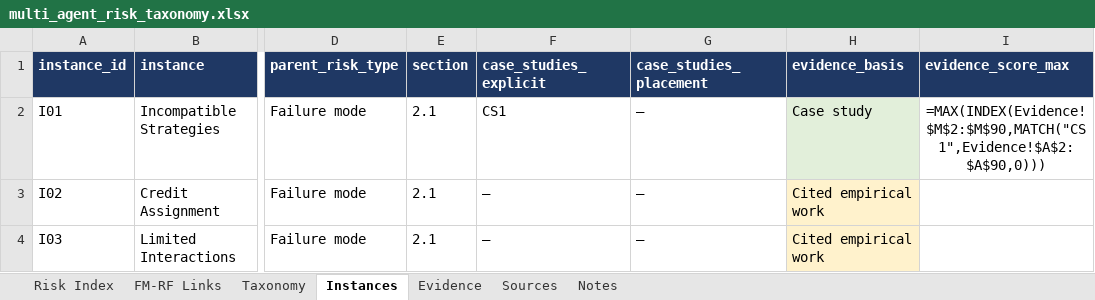
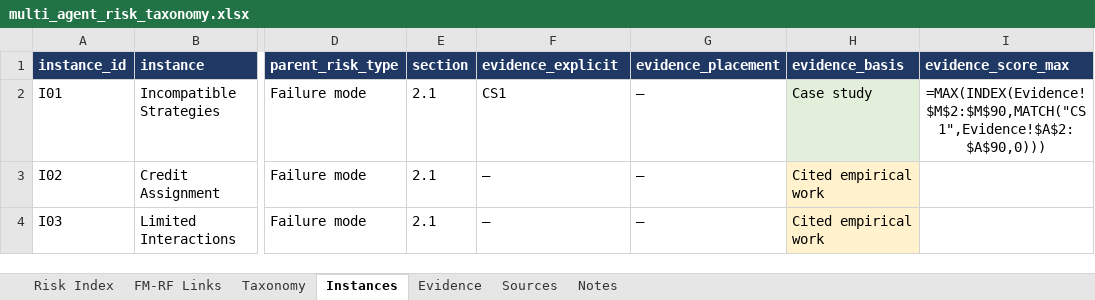
Before and after one commit to rpast/Mind-the-Interagent-Gap, an Excel workbook: out/multi_agent_risk_taxonomy.xlsx, sheet Instances, drawn as a sheet; only a part is shown, gaps mark what is left out; values as stored, in another font and other column widths than the file's, no borders; formulas without a stored value are shown as written; the diff names each change by its address in the sheet, - before the commit and + after, or states it on an @@ line.

```diff
--- a/out/multi_agent_risk_taxonomy.xlsx (sheet Instances)
+++ b/out/multi_agent_risk_taxonomy.xlsx (sheet Instances)
-F1: case_studies_explicit
+F1: evidence_explicit
-G1: case_studies_placement
+G1: evidence_placement
```
Also changed, not shown: sheet FM-RF Links, sheet Taxonomy, sheet Risk Index, sheet Notes, 8 other files.
